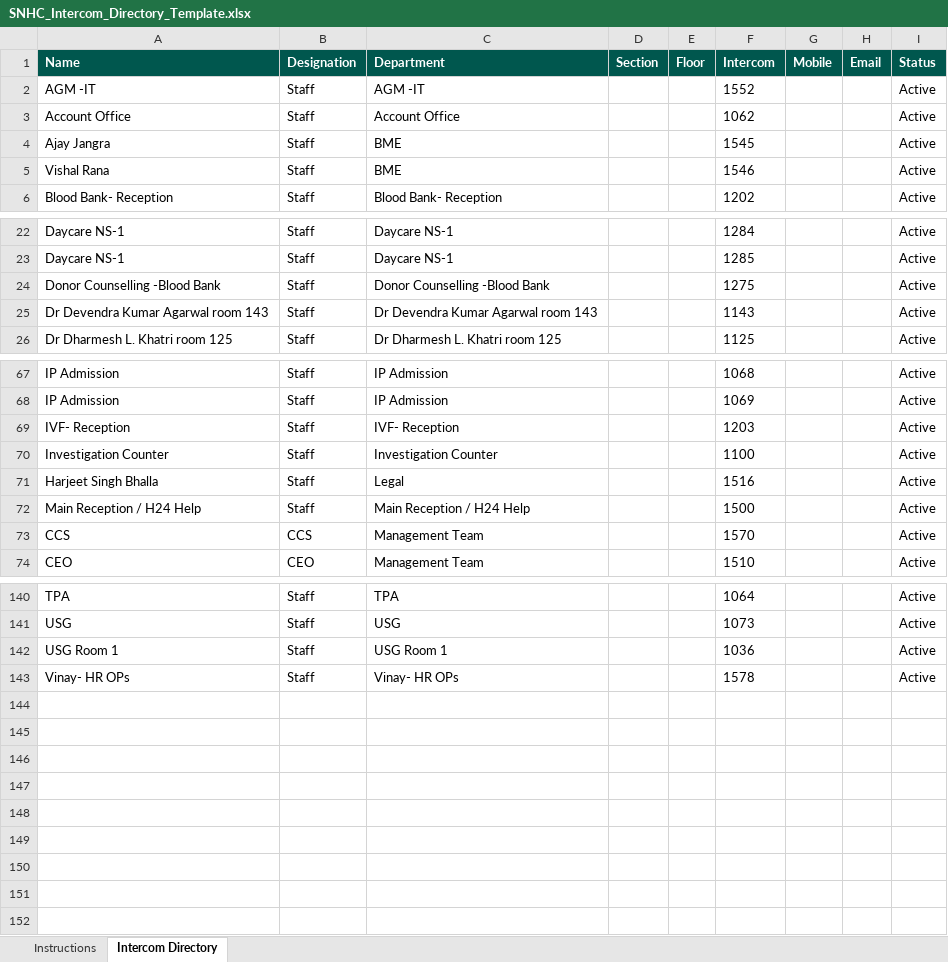
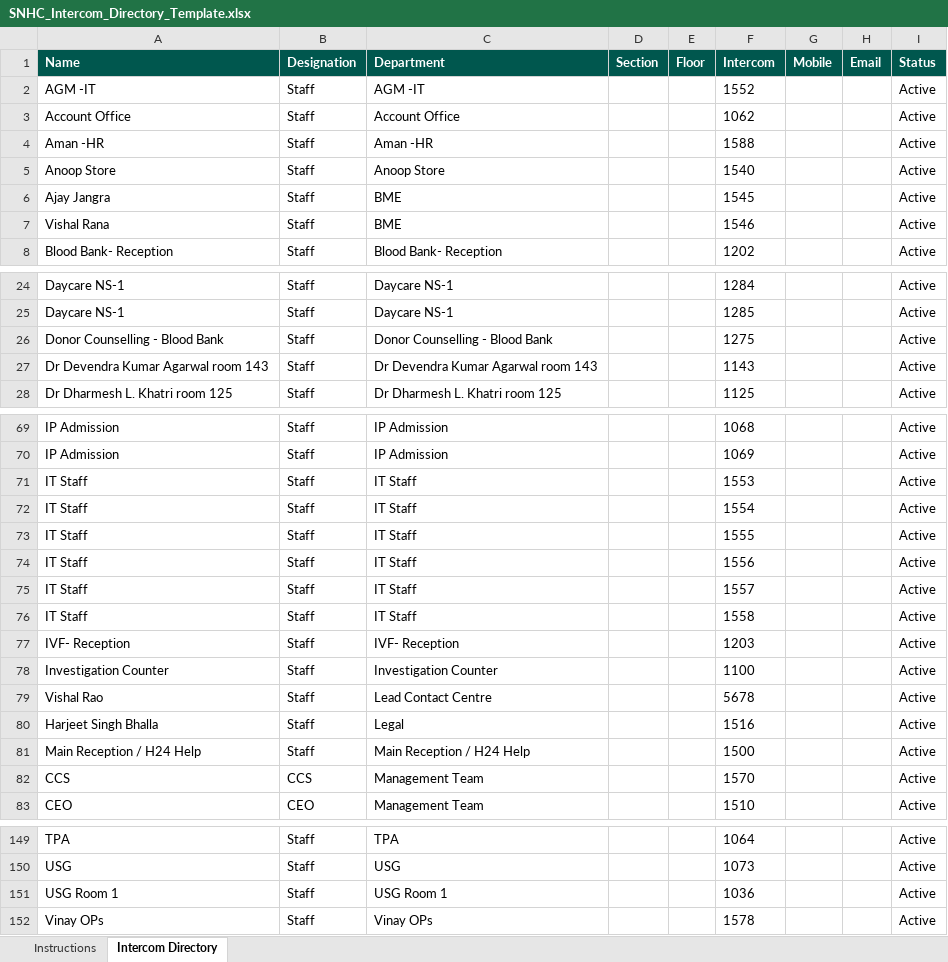
Before and after one commit to amitsnm/snhc-directory, an Excel workbook: public/templates/SNHC_Intercom_Directory_Template.xlsx, sheet Intercom Directory, drawn as a sheet; only a part is shown, gaps mark what is left out; values as stored, in another font and other column widths than the file's, no borders; addresses are those after the commit; the diff covers the shown part only; the diff names each change by its address in the sheet, - before the commit and + after, or states it on an @@ line.

```diff
--- a/public/templates/SNHC_Intercom_Directory_Template.xlsx (sheet Intercom Directory)
+++ b/public/templates/SNHC_Intercom_Directory_Template.xlsx (sheet Intercom Directory)
+row 4: Aman -HR | Staff | Aman -HR |  |  | 1588 |  |  | Active
+row 5: Anoop Store | Staff | Anoop Store |  |  | 1540 |  |  | Active
-A26 (Name): Donor Counselling -Blood Bank
+A26 (Name): Donor Counselling - Blood Bank
-C26 (Department): Donor Counselling -Blood Bank
+C26 (Department): Donor Counselling - Blood Bank
+row 71: IT Staff | Staff | IT Staff |  |  | 1553 |  |  | Active
+row 72: IT Staff | Staff | IT Staff |  |  | 1554 |  |  | Active
+row 73: IT Staff | Staff | IT Staff |  |  | 1555 |  |  | Active
+row 74: IT Staff | Staff | IT Staff |  |  | 1556 |  |  | Active
+row 75: IT Staff | Staff | IT Staff |  |  | 1557 |  |  | Active
+row 76: IT Staff | Staff | IT Staff |  |  | 1558 |  |  | Active
+row 79: Vishal Rao | Staff | Lead Contact Centre |  |  | 5678 |  |  | Active
-A152 (Name): Vinay- HR OPs
+A152 (Name): Vinay OPs
-C152 (Department): Vinay- HR OPs
+C152 (Department): Vinay OPs
```
Also changed, not shown: 5 added rows, 5 removed rows and 24 edited cells elsewhere in this sheet, sheet Instructions, 6 other files.
